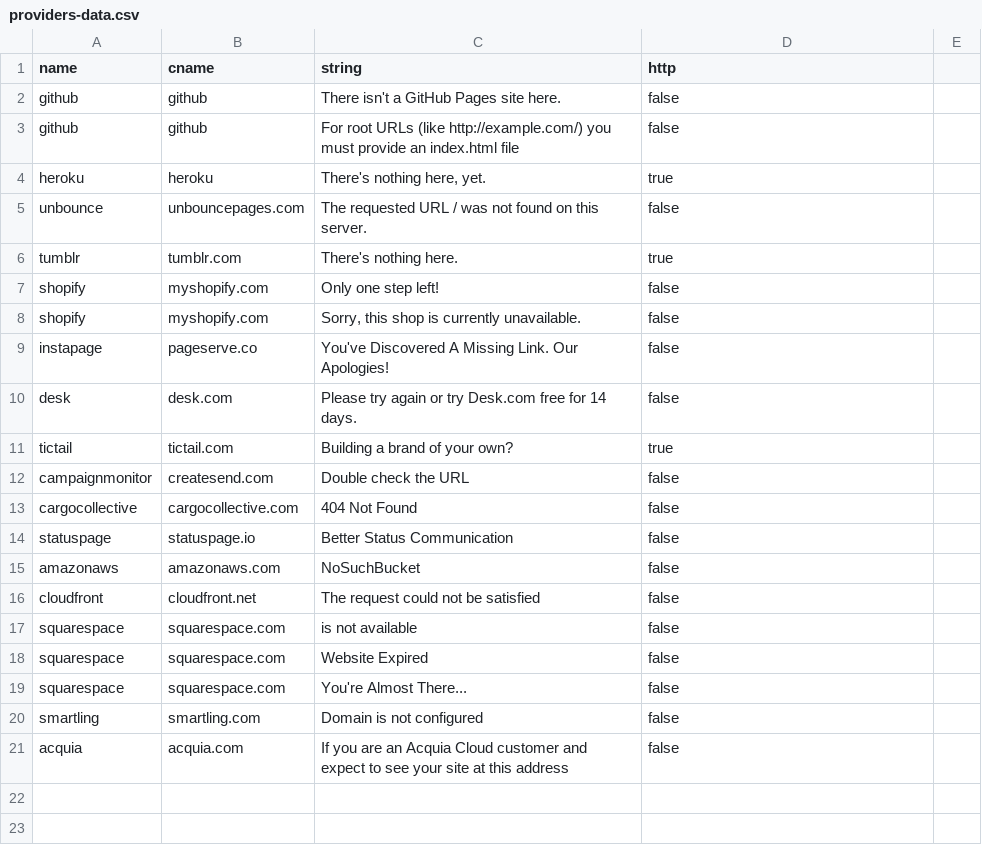
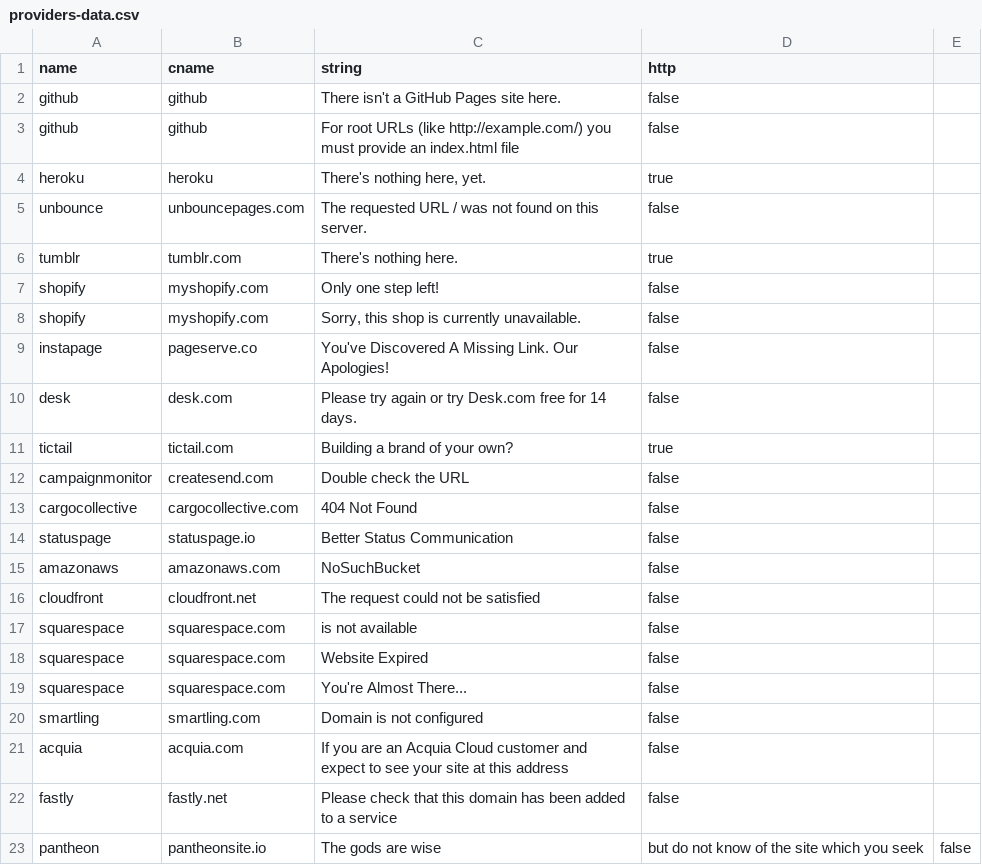
Before and after one commit to anshumanbh/tko-subs, a CSV file: providers-data.csv, drawn as a sheet; the diff names each change by its address in the sheet, - before the commit and + after, or states it on an @@ line.

Commit message:
Update providers-data.csv

```diff
--- a/providers-data.csv
+++ b/providers-data.csv
+row 22: fastly | fastly.net | Please check that this domain has been added to a service | false
+row 23: pantheon | pantheonsite.io | The gods are wise | but do not know of the site which you seek | false
```
